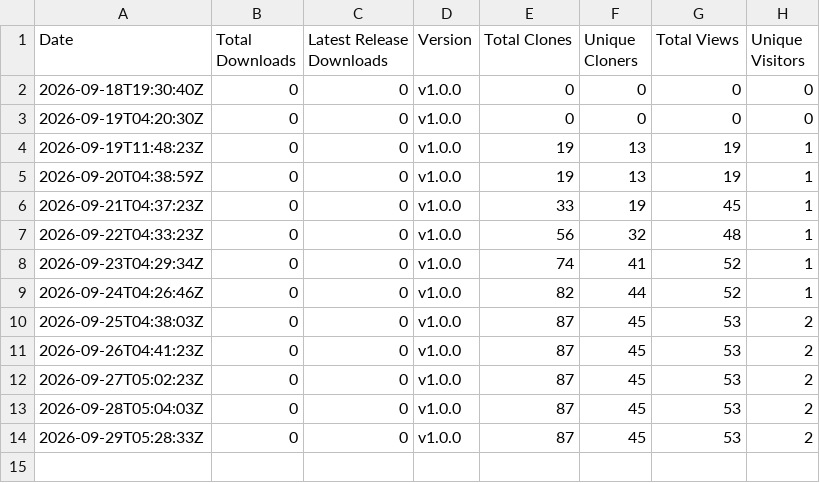
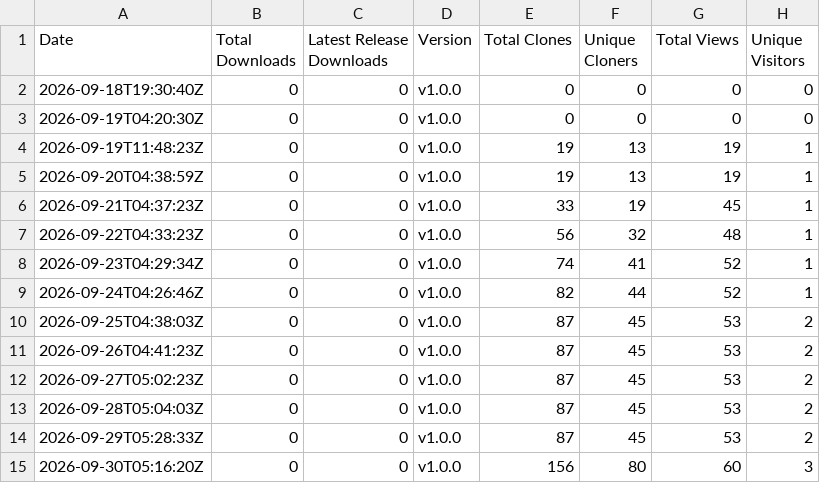
Before and after one commit to rabem12/GitCounter, a CSV file: stats/downloads.csv, drawn as a sheet; the diff names each change by its address in the sheet, - before the commit and + after, or states it on an @@ line.

```diff
--- a/stats/downloads.csv
+++ b/stats/downloads.csv
+row 15: 2026-09-30T05:16:20Z | 0 | 0 | v1.0.0 | 156 | 80 | 60 | 3
```
